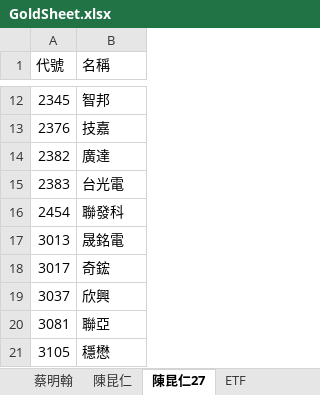
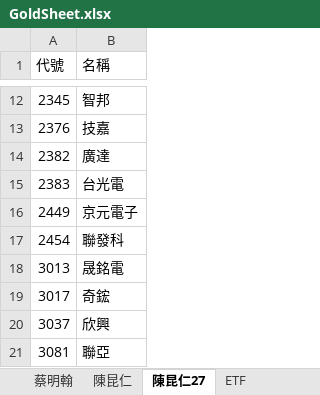
Before and after one commit to ONicole0101/Gold, an Excel workbook: Allcsv/GoldSheet.xlsx, sheet 陳昆仁27, drawn as a sheet; only a part is shown, gaps mark what is left out; the shorter side is filled out with more unchanged rows; values as stored, in another font and other column widths than the file's, no cell formats; the diff names each change by its address in the sheet, - before the commit and + after, or states it on an @@ line.

Commit message:
U_28.2300

```diff
--- a/Allcsv/GoldSheet.xlsx (sheet 陳昆仁27)
+++ b/Allcsv/GoldSheet.xlsx (sheet 陳昆仁27)
+row 16: 2449 | 京元電子
```
Also changed, not shown: sheet 1.留意賣, cell formats.
